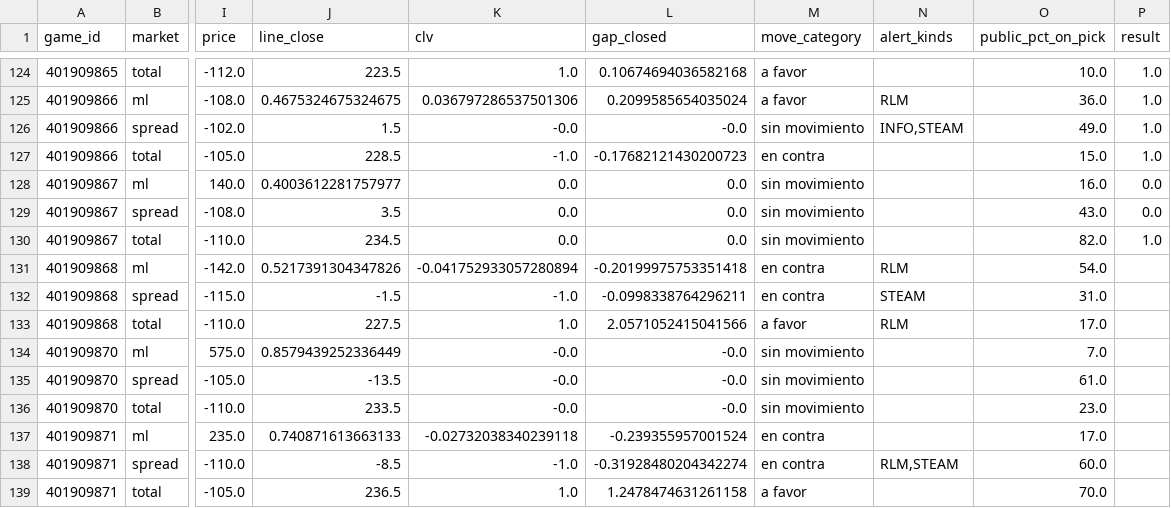
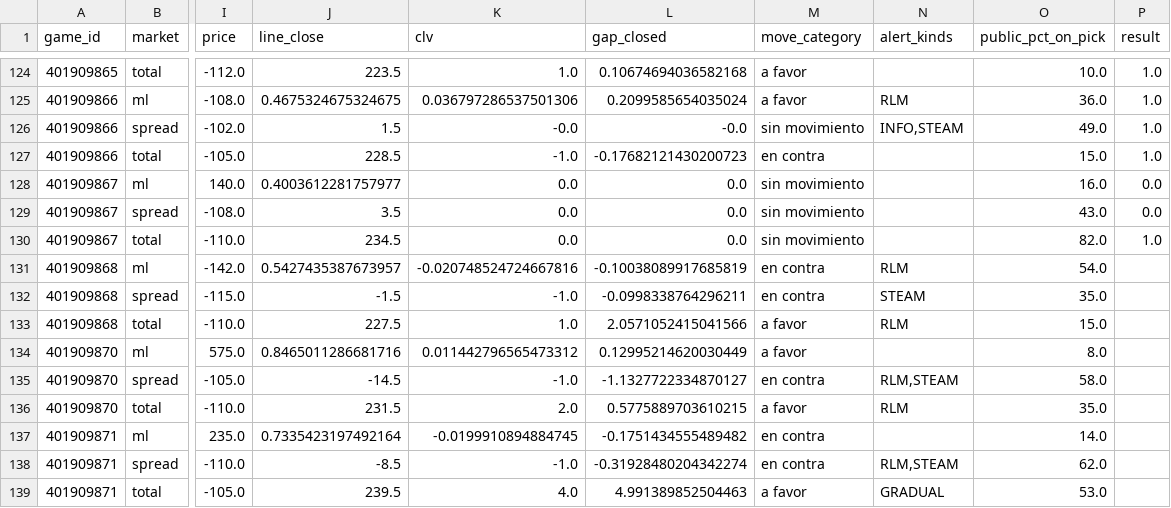
Before and after one commit to DaveBarracuda/nba-quant, a CSV file: ledger/picks.csv, drawn as a sheet; only a part is shown, gaps mark what is left out; the diff covers the shown part only; the diff names each change by its address in the sheet, - before the commit and + after, or states it on an @@ line.

Commit message:
chore(ledger): picks al 2026-10-26

```diff
--- a/ledger/picks.csv
+++ b/ledger/picks.csv
-J131 (line_close): 0.5217391304347826
+J131 (line_close): 0.5427435387673957
-K131 (clv): -0.041752933057280894
+K131 (clv): -0.020748524724667816
-L131 (gap_closed): -0.20199975753351418
+L131 (gap_closed): -0.10038089917685819
-O132 (public_pct_on_pick): 31.0
+O132 (public_pct_on_pick): 35.0
-O133 (public_pct_on_pick): 17.0
+O133 (public_pct_on_pick): 15.0
-J134 (line_close): 0.8579439252336449
+J134 (line_close): 0.8465011286681716
-K134 (clv): -0.0
+K134 (clv): 0.011442796565473312
-L134 (gap_closed): -0.0
+L134 (gap_closed): 0.12995214620030449
-M134 (move_category): sin movimiento
+M134 (move_category): a favor
-O134 (public_pct_on_pick): 7.0
+O134 (public_pct_on_pick): 8.0
-J135 (line_close): -13.5
+J135 (line_close): -14.5
-K135 (clv): -0.0
+K135 (clv): -1.0
-L135 (gap_closed): -0.0
+L135 (gap_closed): -1.1327722334870127
-M135 (move_category): sin movimiento
+M135 (move_category): en contra
-N135 (alert_kinds): (empty)
+N135 (alert_kinds): RLM,STEAM
-O135 (public_pct_on_pick): 61.0
+O135 (public_pct_on_pick): 58.0
-J136 (line_close): 233.5
+J136 (line_close): 231.5
-K136 (clv): -0.0
+K136 (clv): 2.0
-L136 (gap_closed): -0.0
+L136 (gap_closed): 0.5775889703610215
-M136 (move_category): sin movimiento
+M136 (move_category): a favor
-N136 (alert_kinds): (empty)
+N136 (alert_kinds): RLM
-O136 (public_pct_on_pick): 23.0
+O136 (public_pct_on_pick): 35.0
-J137 (line_close): 0.740871613663133
+J137 (line_close): 0.7335423197492164
-K137 (clv): -0.02732038340239118
+K137 (clv): -0.0199910894884745
-L137 (gap_closed): -0.239355957001524
+L137 (gap_closed): -0.1751434555489482
-O137 (public_pct_on_pick): 17.0
+O137 (public_pct_on_pick): 14.0
-O138 (public_pct_on_pick): 60.0
+O138 (public_pct_on_pick): 62.0
-J139 (line_close): 236.5
+J139 (line_close): 239.5
-K139 (clv): 1.0
+K139 (clv): 4.0
-L139 (gap_closed): 1.2478474631261158
+L139 (gap_closed): 4.991389852504463
-N139 (alert_kinds): (empty)
+N139 (alert_kinds): GRADUAL
-O139 (public_pct_on_pick): 70.0
+O139 (public_pct_on_pick): 53.0
```
Also changed, not shown: 25 edited cells elsewhere in this file, ledger/summary.csv, 1 other file.
